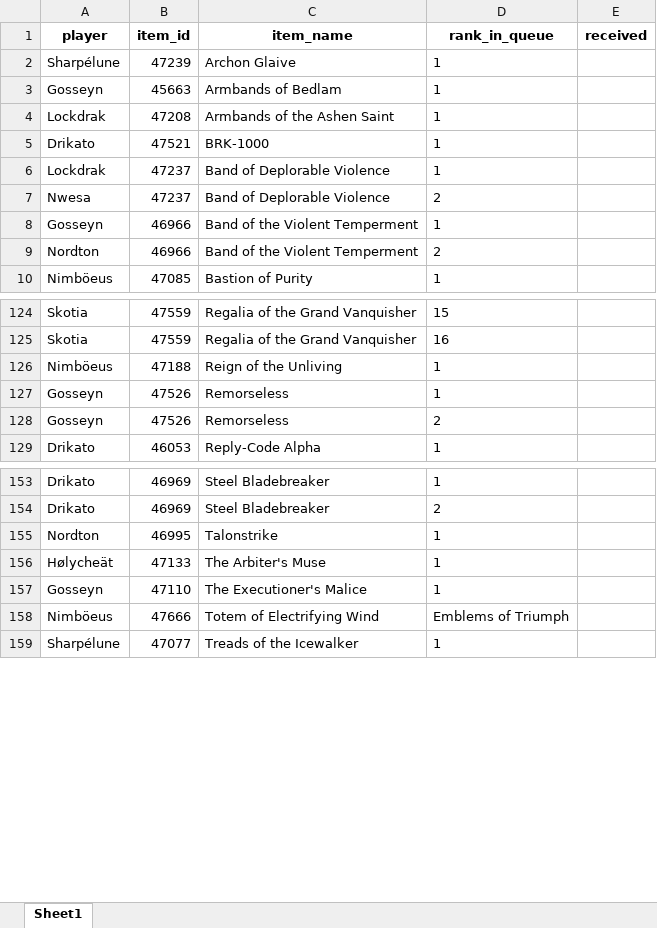
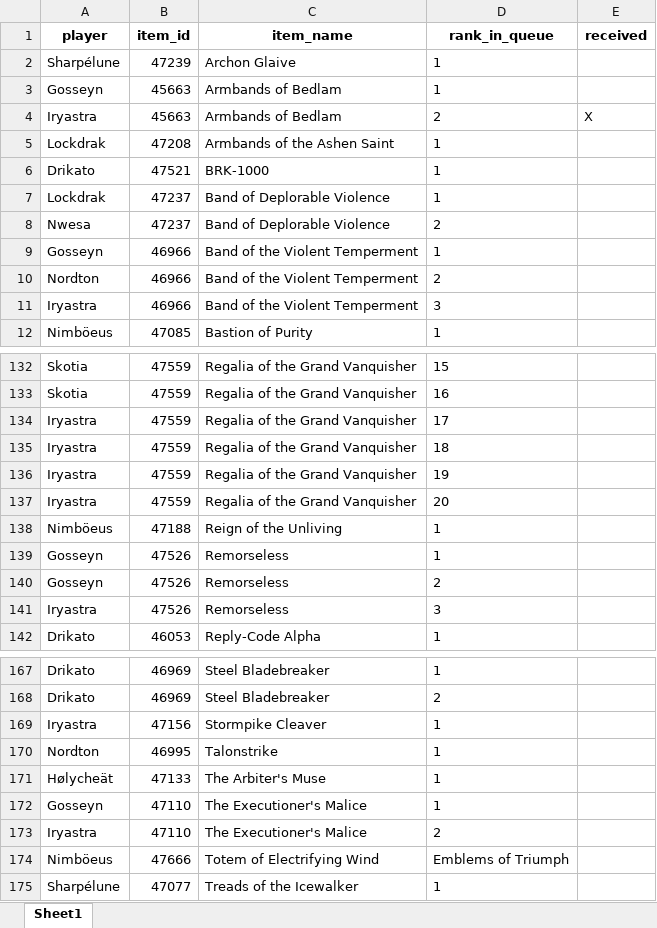
Before and after one commit to Sharptsa/Divide-BiS, an Excel workbook: data/players_priorities.xlsx, sheet Sheet1, drawn as a sheet; only a part is shown, gaps mark what is left out; values as stored, in another font and other column widths than the file's, no borders; the diff covers the shown part only; the diff names each change by its address in the sheet, - before the commit and + after, or states it on an @@ line.

```diff
--- a/data/players_priorities.xlsx (sheet Sheet1)
+++ b/data/players_priorities.xlsx (sheet Sheet1)
+row 4: Iryastra | 45663 | Armbands of Bedlam | 2 | X
+row 11: Iryastra | 46966 | Band of the Violent Temperment | 3
+row 134: Iryastra | 47559 | Regalia of the Grand Vanquisher | 17
+row 135: Iryastra | 47559 | Regalia of the Grand Vanquisher | 18
+row 136: Iryastra | 47559 | Regalia of the Grand Vanquisher | 19
+row 137: Iryastra | 47559 | Regalia of the Grand Vanquisher | 20
+row 141: Iryastra | 47526 | Remorseless | 3
+row 169: Iryastra | 47156 | Stormpike Cleaver | 1
+row 173: Iryastra | 47110 | The Executioner's Malice | 2
```
Also changed, not shown: 8 added rows elsewhere in this sheet, 3 other files.
